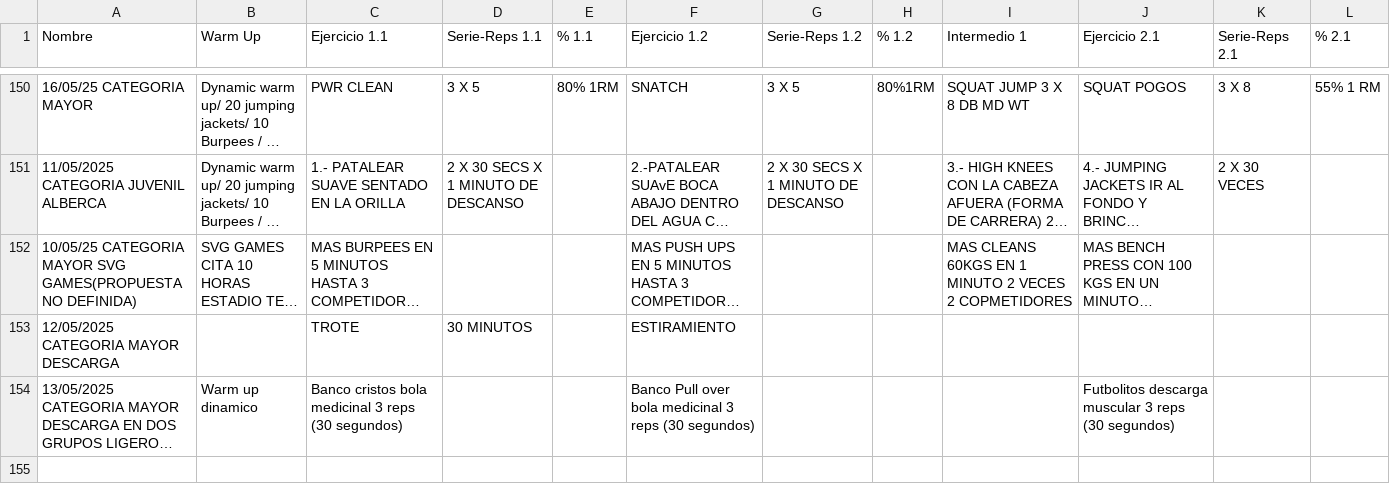
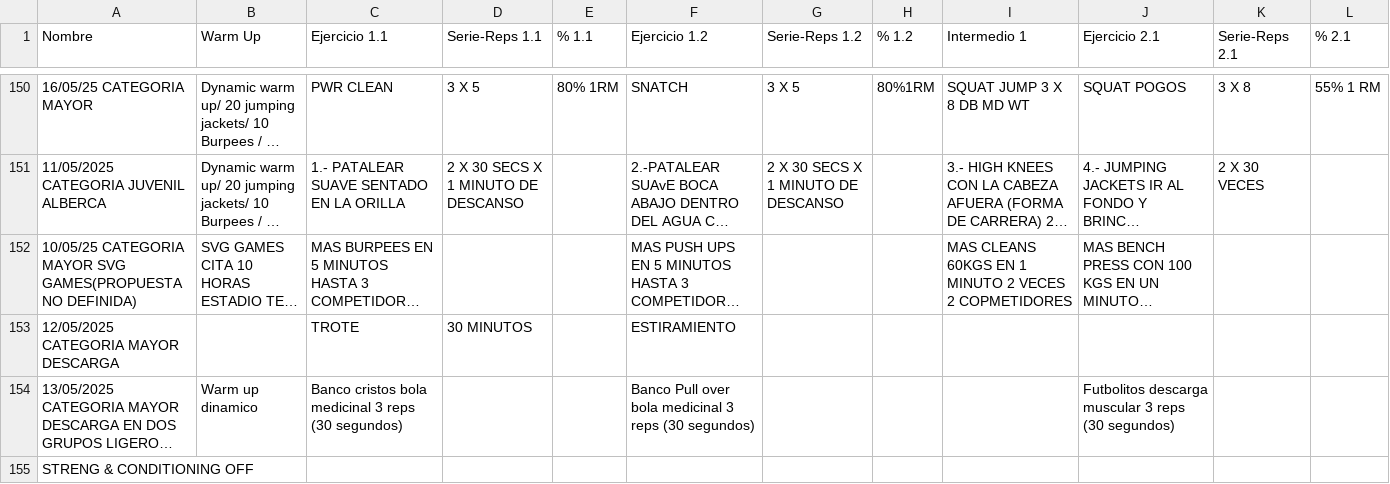
Before and after one commit to zagalseb/APPSVG, a TSV file: Rutinas.tsv, drawn as a sheet; only a part is shown, gaps mark what is left out; long unchanged cells end in …; rows hold the shown columns only; the diff names each change by its address in the sheet, - before the commit and + after, or states it on an @@ line.

Commit message:
Add files via upload

```diff
--- a/Rutinas.tsv
+++ b/Rutinas.tsv
+row 155: STRENG & CONDITIONING OFF
```
